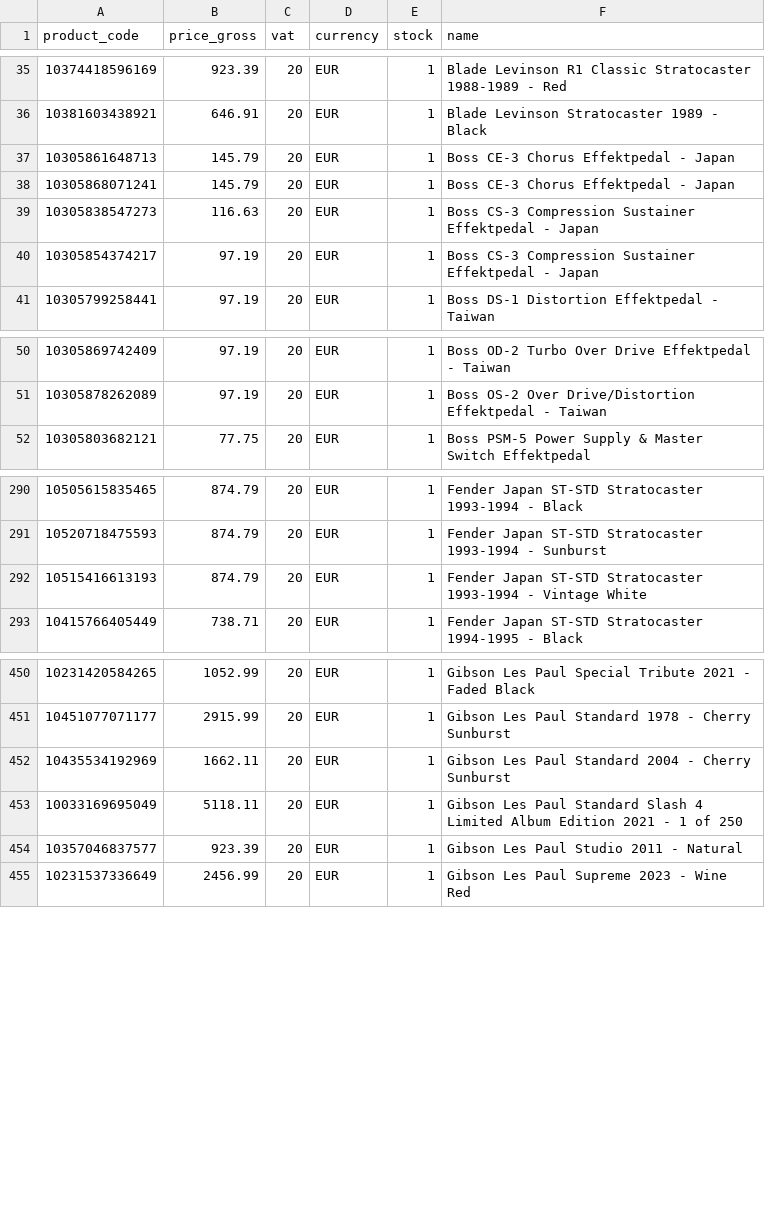
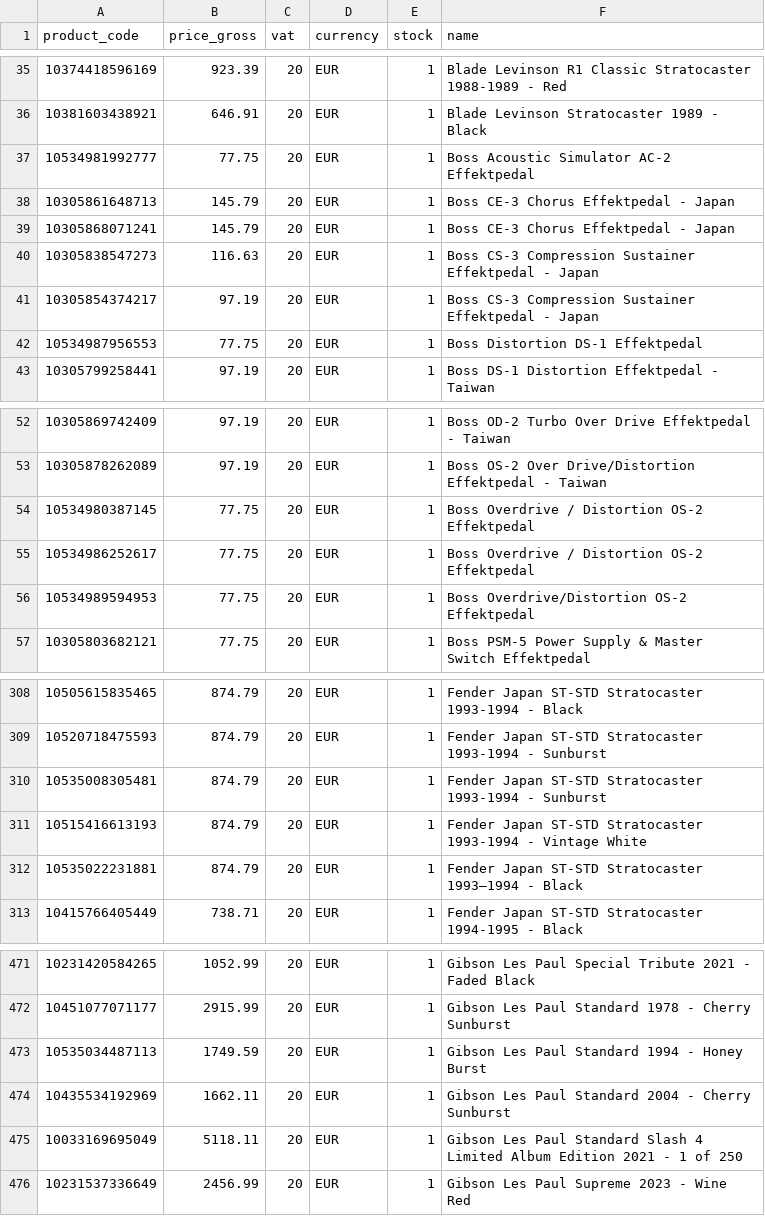
Before and after one commit to brendanrefurbed/supplier-feeds-public, a CSV file: patsguitars_refurbed_import.csv, drawn as a sheet; only a part is shown, gaps mark what is left out; the diff covers the shown part only.

```diff
--- a/patsguitars_refurbed_import.csv
+++ b/patsguitars_refurbed_import.csv
@@ -36,2 +36,3 @@ product_code;price_gross;vat;currency;stock;name
 10381603438921;646.91;20;EUR;1;Blade Levinson Stratocaster 1989 - Black
+10534981992777;77.75;20;EUR;1;Boss Acoustic Simulator AC-2 Effektpedal
 10305861648713;145.79;20;EUR;1;Boss CE-3 Chorus Effektpedal - Japan
@@ -40,2 +41,3 @@ product_code;price_gross;vat;currency;stock;name
 10305854374217;97.19;20;EUR;1;Boss CS-3 Compression Sustainer Effektpedal - Japan
+10534987956553;77.75;20;EUR;1;Boss Distortion DS-1 Effektpedal
 10305799258441;97.19;20;EUR;1;Boss DS-1 Distortion Effektpedal - Taiwan
@@ -51,2 +53,5 @@ product_code;price_gross;vat;currency;stock;name
 10305878262089;97.19;20;EUR;1;Boss OS-2 Over Drive/Distortion Effektpedal - Taiwan
+10534980387145;77.75;20;EUR;1;Boss Overdrive / Distortion OS-2 Effektpedal
+10534986252617;77.75;20;EUR;1;Boss Overdrive / Distortion OS-2 Effektpedal
+10534989594953;77.75;20;EUR;1;Boss Overdrive/Distortion OS-2 Effektpedal
 10305803682121;77.75;20;EUR;1;Boss PSM-5 Power Supply & Master Switch Effektpedal
@@ -291,3 +309,5 @@ product_code;price_gross;vat;currency;stock;name
 10520718475593;874.79;20;EUR;1;Fender Japan ST-STD Stratocaster 1993-1994 - Sunburst
+10535008305481;874.79;20;EUR;1;Fender Japan ST-STD Stratocaster 1993-1994 - Sunburst
 10515416613193;874.79;20;EUR;1;Fender Japan ST-STD Stratocaster 1993-1994 - Vintage White
+10535022231881;874.79;20;EUR;1;Fender Japan ST-STD Stratocaster 1993–1994 - Black
 10415766405449;738.71;20;EUR;1;Fender Japan ST-STD Stratocaster 1994-1995 - Black
@@ -451,5 +472,5 @@ product_code;price_gross;vat;currency;stock;name
 10451077071177;2915.99;20;EUR;1;Gibson Les Paul Standard 1978 - Cherry Sunburst
+10535034487113;1749.59;20;EUR;1;Gibson Les Paul Standard 1994 - Honey Burst
 10435534192969;1662.11;20;EUR;1;Gibson Les Paul Standard 2004 - Cherry Sunburst
 10033169695049;5118.11;20;EUR;1;Gibson Les Paul Standard Slash 4 Limited Album Edition 2021 - 1 of 250
-10357046837577;923.39;20;EUR;1;Gibson Les Paul Studio 2011 - Natural
 10231537336649;2456.99;20;EUR;1;Gibson Les Paul Supreme 2023 -  Wine Red
```
Also changed, not shown: 18 added rows and 2 removed rows elsewhere in this file, patsguitars_refurbed_import_by_sku.csv.
